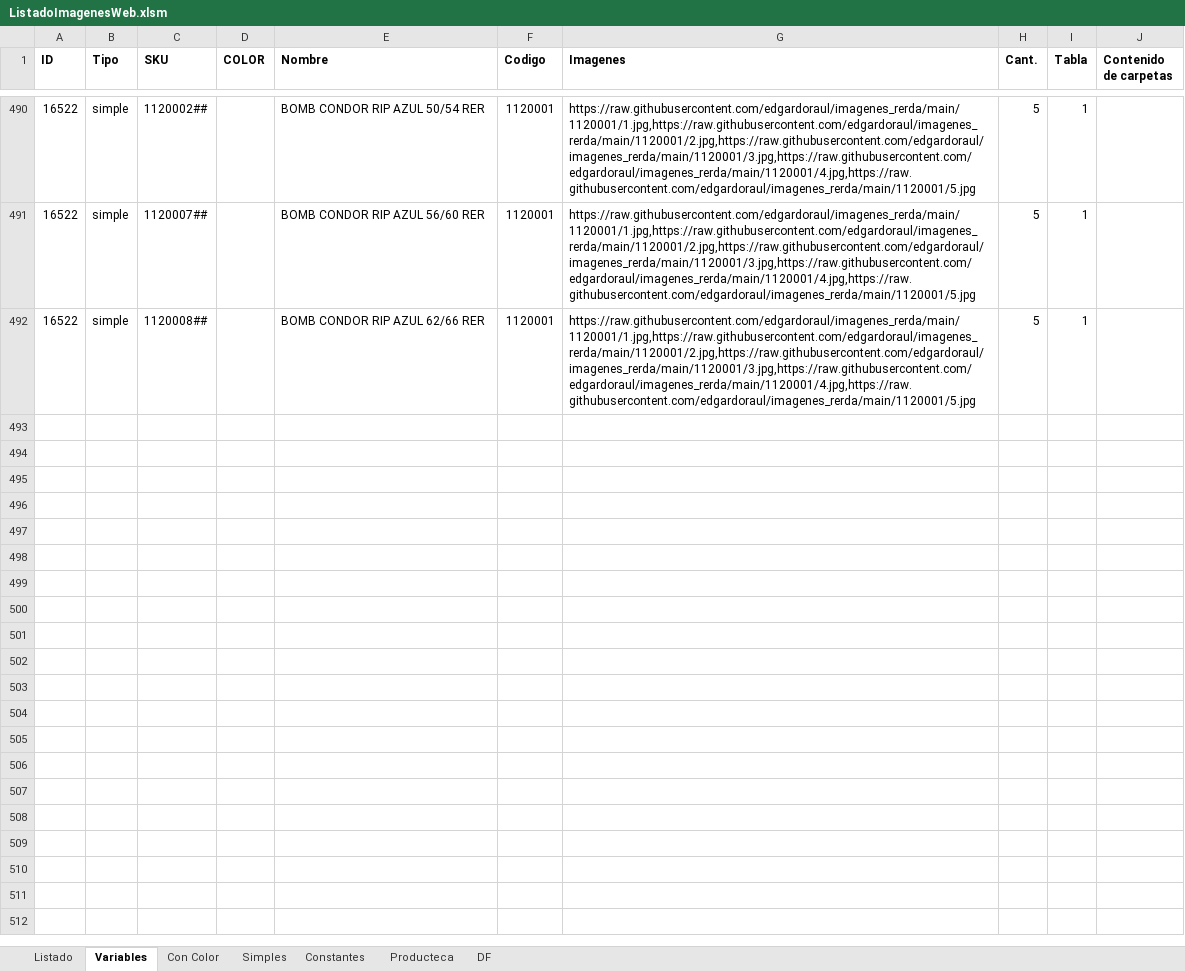
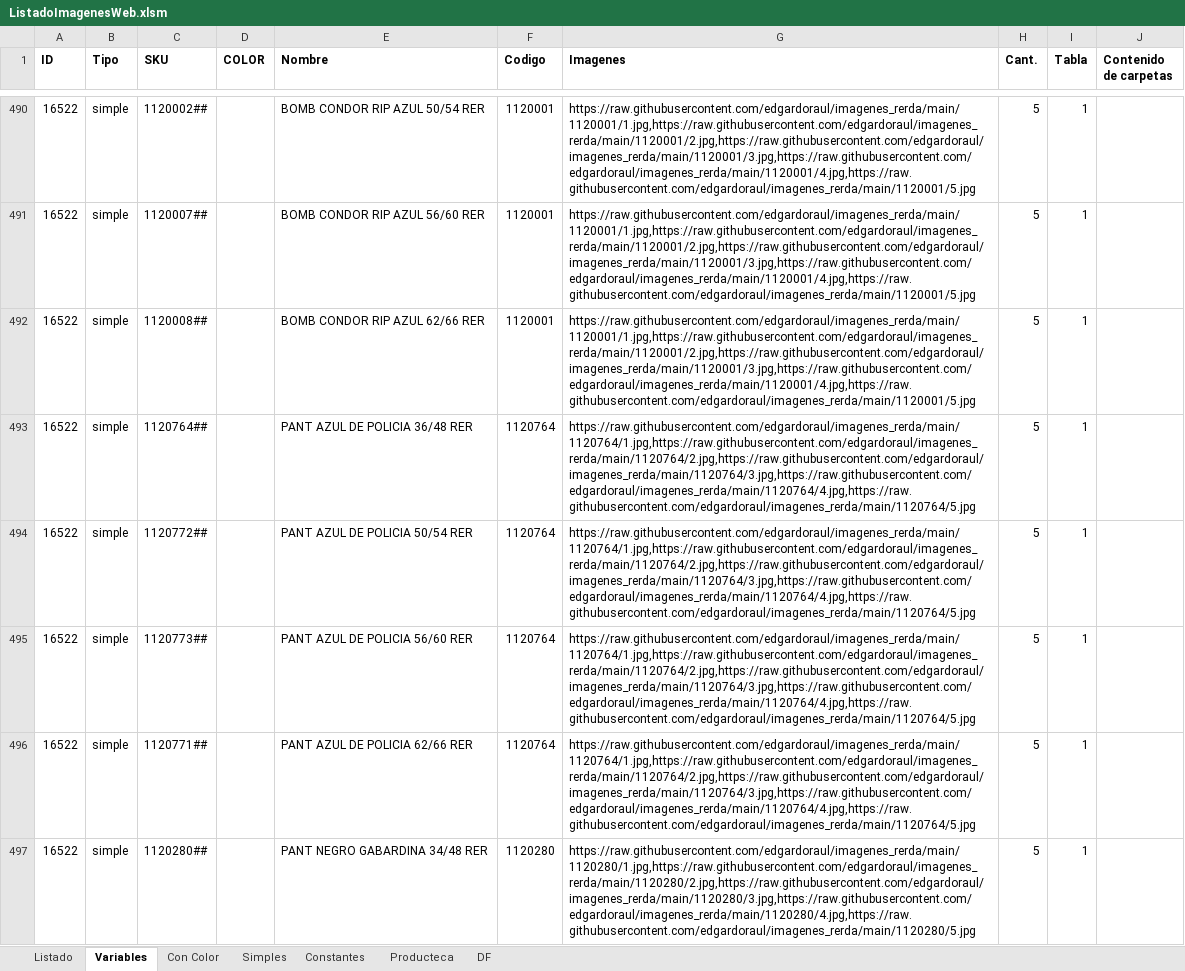
Before and after one commit to edgardoraul/archivos_bat, an Excel workbook: ListadoImagenesWeb.xlsm, sheet Variables, drawn as a sheet; only a part is shown, gaps mark what is left out; values as stored, in another font and other column widths than the file's, no borders; the diff covers the shown part only; the diff names each change by its address in the sheet, - before the commit and + after, or states it on an @@ line.

```diff
--- a/ListadoImagenesWeb.xlsm (sheet Variables)
+++ b/ListadoImagenesWeb.xlsm (sheet Variables)
+row 493: 16522 | simple | 1120764## |  | PANT AZUL DE POLICIA 36/48 RER | 1120764 | https://raw.githubusercontent.com/edgardoraul/imagenes_rerda/main/1120764/1.jpg,https://raw.githubusercontent.com/edgardoraul/imagenes_rerda/main/1120764/2.jpg,https://raw.githubusercontent.com/edgardoraul/imagenes_rerda/main/1120764/3.jpg,https://raw.githubusercontent.com/edgardoraul/imagenes_rerda/main/1120764/4.jpg,https://raw.githubusercontent.com/edgardoraul/imagenes_rerda/main/1120764/5.jpg | 5 | 1
+row 494: 16522 | simple | 1120772## |  | PANT AZUL DE POLICIA 50/54 RER | 1120764 | https://raw.githubusercontent.com/edgardoraul/imagenes_rerda/main/1120764/1.jpg,https://raw.githubusercontent.com/edgardoraul/imagenes_rerda/main/1120764/2.jpg,https://raw.githubusercontent.com/edgardoraul/imagenes_rerda/main/1120764/3.jpg,https://raw.githubusercontent.com/edgardoraul/imagenes_rerda/main/1120764/4.jpg,https://raw.githubusercontent.com/edgardoraul/imagenes_rerda/main/1120764/5.jpg | 5 | 1
+row 495: 16522 | simple | 1120773## |  | PANT AZUL DE POLICIA 56/60 RER | 1120764 | https://raw.githubusercontent.com/edgardoraul/imagenes_rerda/main/1120764/1.jpg,https://raw.githubusercontent.com/edgardoraul/imagenes_rerda/main/1120764/2.jpg,https://raw.githubusercontent.com/edgardoraul/imagenes_rerda/main/1120764/3.jpg,https://raw.githubusercontent.com/edgardoraul/imagenes_rerda/main/1120764/4.jpg,https://raw.githubusercontent.com/edgardoraul/imagenes_rerda/main/1120764/5.jpg | 5 | 1
+row 496: 16522 | simple | 1120771## |  | PANT AZUL DE POLICIA 62/66 RER | 1120764 | https://raw.githubusercontent.com/edgardoraul/imagenes_rerda/main/1120764/1.jpg,https://raw.githubusercontent.com/edgardoraul/imagenes_rerda/main/1120764/2.jpg,https://raw.githubusercontent.com/edgardoraul/imagenes_rerda/main/1120764/3.jpg,https://raw.githubusercontent.com/edgardoraul/imagenes_rerda/main/1120764/4.jpg,https://raw.githubusercontent.com/edgardoraul/imagenes_rerda/main/1120764/5.jpg | 5 | 1
+row 497: 16522 | simple | 1120280## |  | PANT NEGRO GABARDINA 34/48 RER | 1120280 | https://raw.githubusercontent.com/edgardoraul/imagenes_rerda/main/1120280/1.jpg,https://raw.githubusercontent.com/edgardoraul/imagenes_rerda/main/1120280/2.jpg,https://raw.githubusercontent.com/edgardoraul/imagenes_rerda/main/1120280/3.jpg,https://raw.githubusercontent.com/edgardoraul/imagenes_rerda/main/1120280/4.jpg,https://raw.githubusercontent.com/edgardoraul/imagenes_rerda/main/1120280/5.jpg | 5 | 1
```
Also changed, not shown: 13 added rows and 32 edited cells elsewhere in this sheet, sheet Con Color, sheet Simples, formulas that keep their value, EstadoPublicacionesProductos.xlsx.
